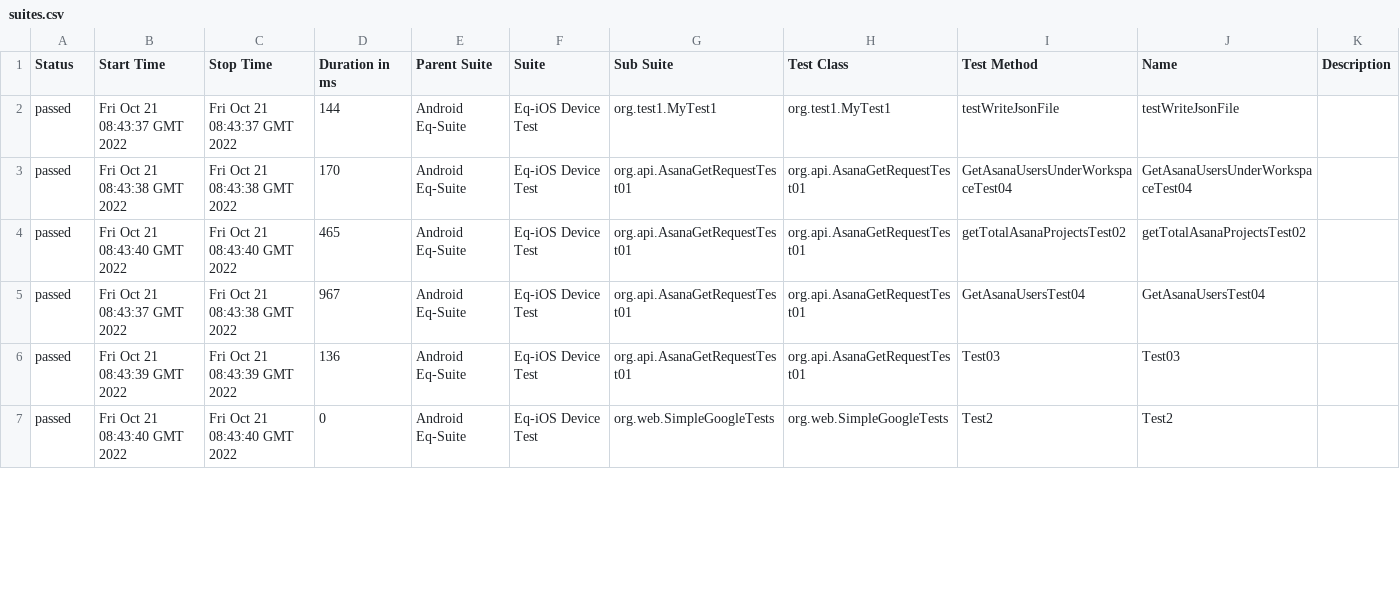
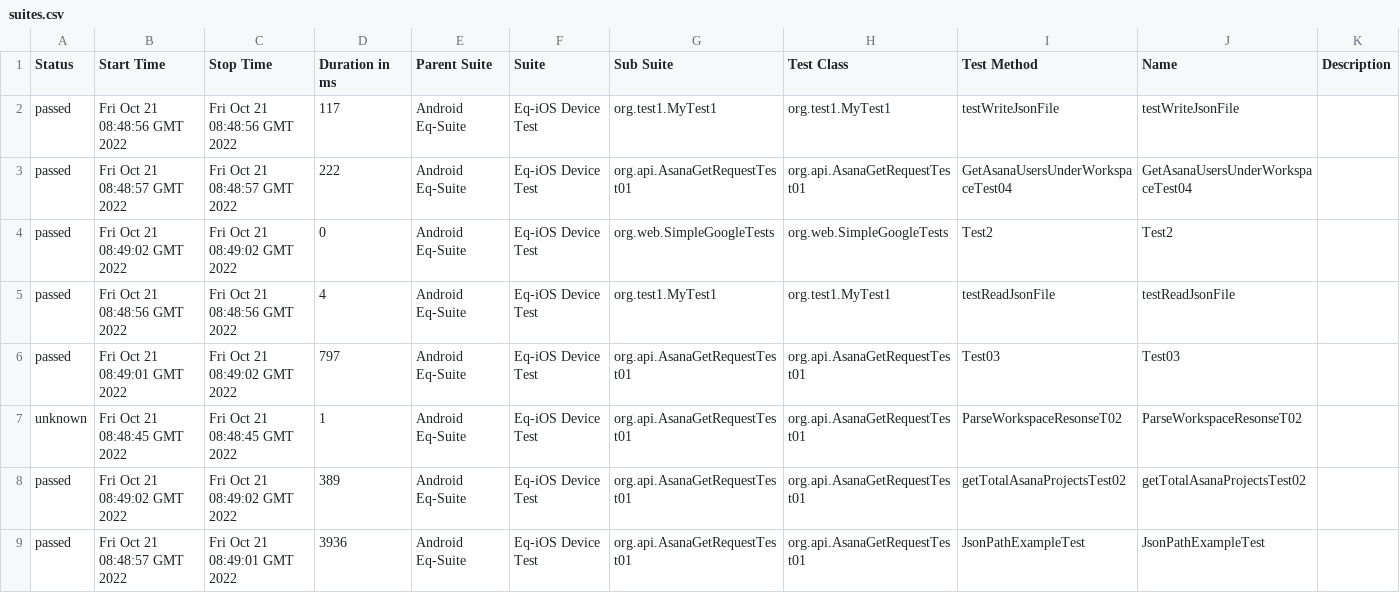
Before and after one commit to awana01/json-java, a CSV file: data/suites.csv, drawn as a sheet; only a part is shown; the diff covers the shown part only.

```diff
--- a/data/suites.csv
+++ b/data/suites.csv
@@ -1,7 +1,9 @@
 "Status","Start Time","Stop Time","Duration in ms","Parent Suite","Suite","Sub Suite","Test Class","Test Method","Name","Description"
-"passed","Fri Oct 21 08:43:37 GMT 2022","Fri Oct 21 08:43:37 GMT 2022","144","Android Eq-Suite","Eq-iOS Device Test","org.test1.MyTest1","org.test1.MyTest1","testWriteJsonFile","testWriteJsonFile",""
-"passed","Fri Oct 21 08:43:38 GMT 2022","Fri Oct 21 08:43:38 GMT 2022","170","Android Eq-Suite","Eq-iOS Device Test","org.api.AsanaGetRequestTest01","org.api.AsanaGetRequestTest01","GetAsanaUsersUnderWorkspaceTest04","GetAsanaUsersUnderWorkspaceTest04",""
-"passed","Fri Oct 21 08:43:40 GMT 2022","Fri Oct 21 08:43:40 GMT 2022","465","Android Eq-Suite","Eq-iOS Device Test","org.api.AsanaGetRequestTest01","org.api.AsanaGetRequestTest01","getTotalAsanaProjectsTest02","getTotalAsanaProjectsTest02",""
-"passed","Fri Oct 21 08:43:37 GMT 2022","Fri Oct 21 08:43:38 GMT 2022","967","Android Eq-Suite","Eq-iOS Device Test","org.api.AsanaGetRequestTest01","org.api.AsanaGetRequestTest01","GetAsanaUsersTest04","GetAsanaUsersTest04",""
-"passed","Fri Oct 21 08:43:39 GMT 2022","Fri Oct 21 08:43:39 GMT 2022","136","Android Eq-Suite","Eq-iOS Device Test","org.api.AsanaGetRequestTest01","org.api.AsanaGetRequestTest01","Test03","Test03",""
-"passed","Fri Oct 21 08:43:40 GMT 2022","Fri Oct 21 08:43:40 GMT 2022","0","Android Eq-Suite","Eq-iOS Device Test","org.web.SimpleGoogleTests","org.web.SimpleGoogleTests","Test2","Test2",""
+"passed","Fri Oct 21 08:48:56 GMT 2022","Fri Oct 21 08:48:56 GMT 2022","117","Android Eq-Suite","Eq-iOS Device Test","org.test1.MyTest1","org.test1.MyTest1","testWriteJsonFile","testWriteJsonFile",""
+"passed","Fri Oct 21 08:48:57 GMT 2022","Fri Oct 21 08:48:57 GMT 2022","222","Android Eq-Suite","Eq-iOS Device Test","org.api.AsanaGetRequestTest01","org.api.AsanaGetRequestTest01","GetAsanaUsersUnderWorkspaceTest04","GetAsanaUsersUnderWorkspaceTest04",""
+"passed","Fri Oct 21 08:49:02 GMT 2022","Fri Oct 21 08:49:02 GMT 2022","0","Android Eq-Suite","Eq-iOS Device Test","org.web.SimpleGoogleTests","org.web.SimpleGoogleTests","Test2","Test2",""
+"passed","Fri Oct 21 08:48:56 GMT 2022","Fri Oct 21 08:48:56 GMT 2022","4","Android Eq-Suite","Eq-iOS Device Test","org.test1.MyTest1","org.test1.MyTest1","testReadJsonFile","testReadJsonFile",""
+"passed","Fri Oct 21 08:49:01 GMT 2022","Fri Oct 21 08:49:02 GMT 2022","797","Android Eq-Suite","Eq-iOS Device Test","org.api.AsanaGetRequestTest01","org.api.AsanaGetRequestTest01","Test03","Test03",""
+"unknown","Fri Oct 21 08:48:45 GMT 2022","Fri Oct 21 08:48:45 GMT 2022","1","Android Eq-Suite","Eq-iOS Device Test","org.api.AsanaGetRequestTest01","org.api.AsanaGetRequestTest01","ParseWorkspaceResonseT02","ParseWorkspaceResonseT02",""
+"passed","Fri Oct 21 08:49:02 GMT 2022","Fri Oct 21 08:49:02 GMT 2022","389","Android Eq-Suite","Eq-iOS Device Test","org.api.AsanaGetRequestTest01","org.api.AsanaGetRequestTest01","getTotalAsanaProjectsTest02","getTotalAsanaProjectsTest02",""
+"passed","Fri Oct 21 08:48:57 GMT 2022","Fri Oct 21 08:49:01 GMT 2022","3936","Android Eq-Suite","Eq-iOS Device Test","org.api.AsanaGetRequestTest01","org.api.AsanaGetRequestTest01","JsonPathExampleTest","JsonPathExampleTest",""
```
Also changed, not shown: 2 added rows, 3 removed rows and 19 edited cells elsewhere in this file, 52 other files.
